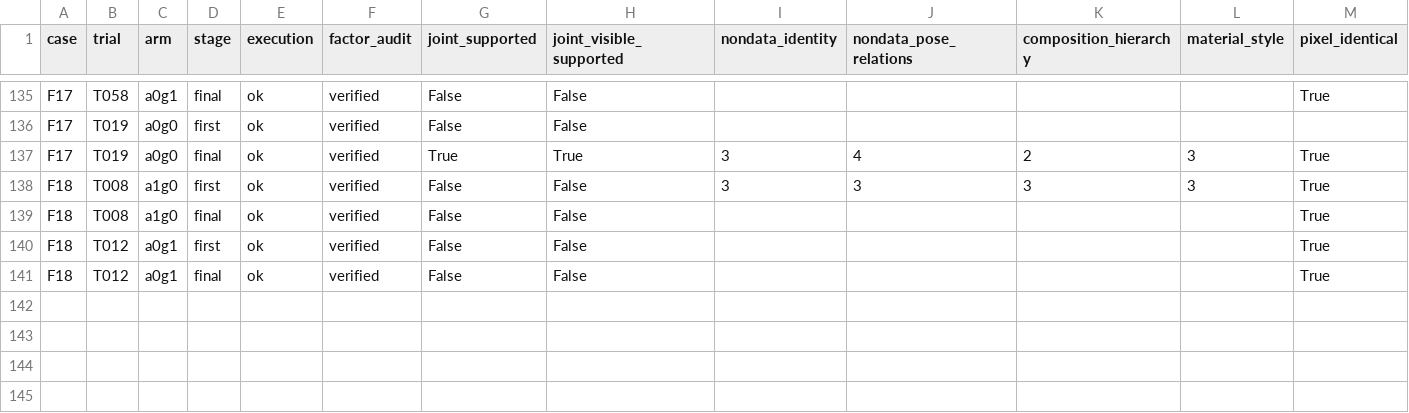
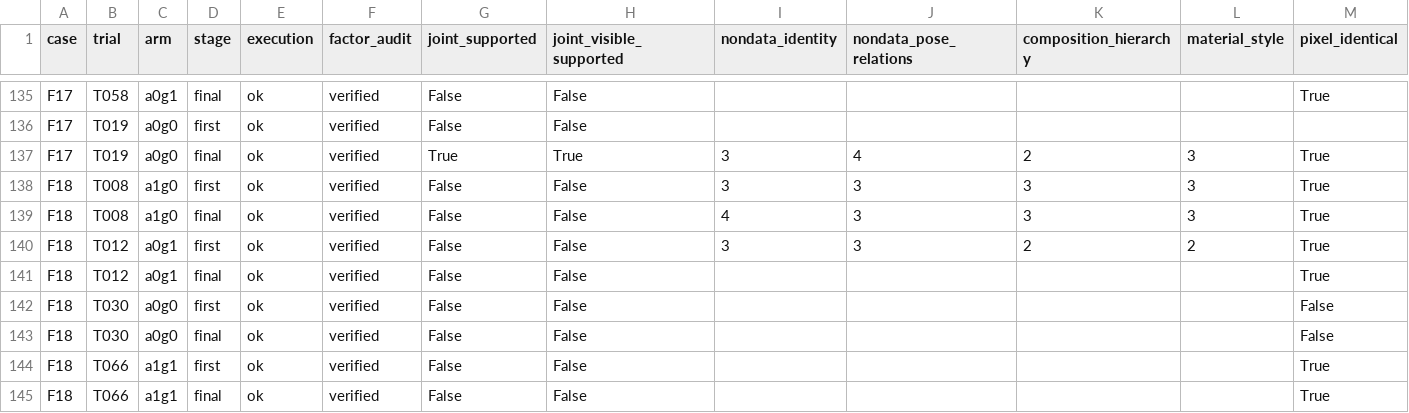
Before and after one commit to Guozihengwww/codemetaphor-review-127, a CSV file: reference-factorial-24/reports/reference_factorial24/metrics.csv, drawn as a sheet; only a part is shown, gaps mark what is left out.

Commit message:
Update24-design four-condition reference experiment

```diff
--- a/reference-factorial-24/reports/reference_factorial24/metrics.csv
+++ b/reference-factorial-24/reports/reference_factorial24/metrics.csv
@@ -138,4 +138,8 @@ F17,T019,a0g0,final,ok,verified,True,True,3,4,2,3,True
 F18,T008,a1g0,first,ok,verified,False,False,3,3,3,3,True
-F18,T008,a1g0,final,ok,verified,False,False,,,,,True
-F18,T012,a0g1,first,ok,verified,False,False,,,,,True
+F18,T008,a1g0,final,ok,verified,False,False,4,3,3,3,True
+F18,T012,a0g1,first,ok,verified,False,False,3,3,2,2,True
 F18,T012,a0g1,final,ok,verified,False,False,,,,,True
+F18,T030,a0g0,first,ok,verified,False,False,,,,,False
+F18,T030,a0g0,final,ok,verified,False,False,,,,,False
+F18,T066,a1g1,first,ok,verified,False,False,,,,,True
+F18,T066,a1g1,final,ok,verified,False,False,,,,,True
```
Also changed, not shown: 8 other files.
